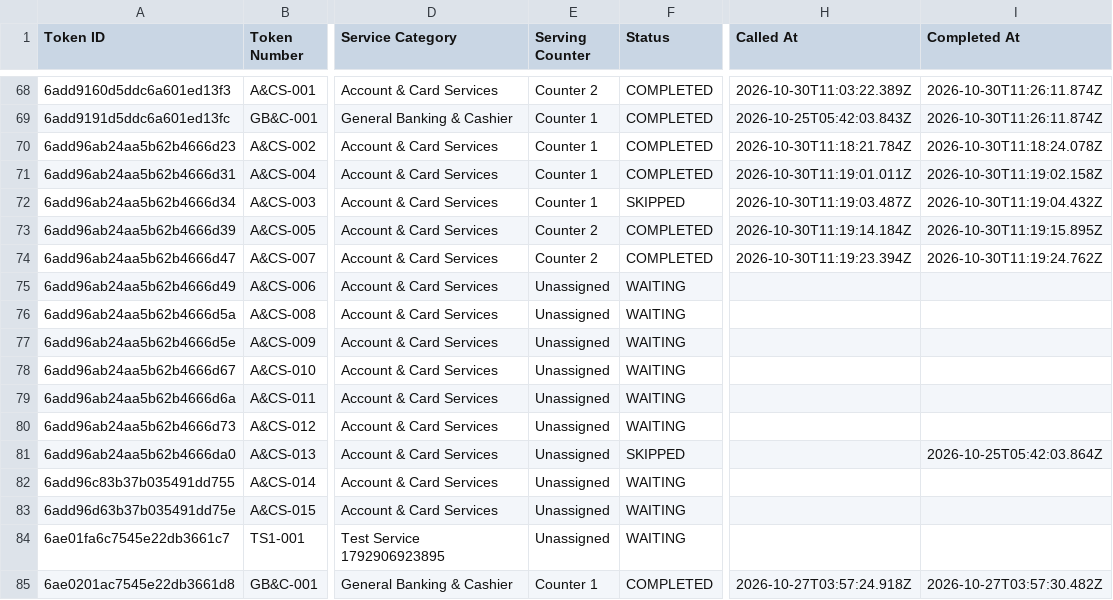
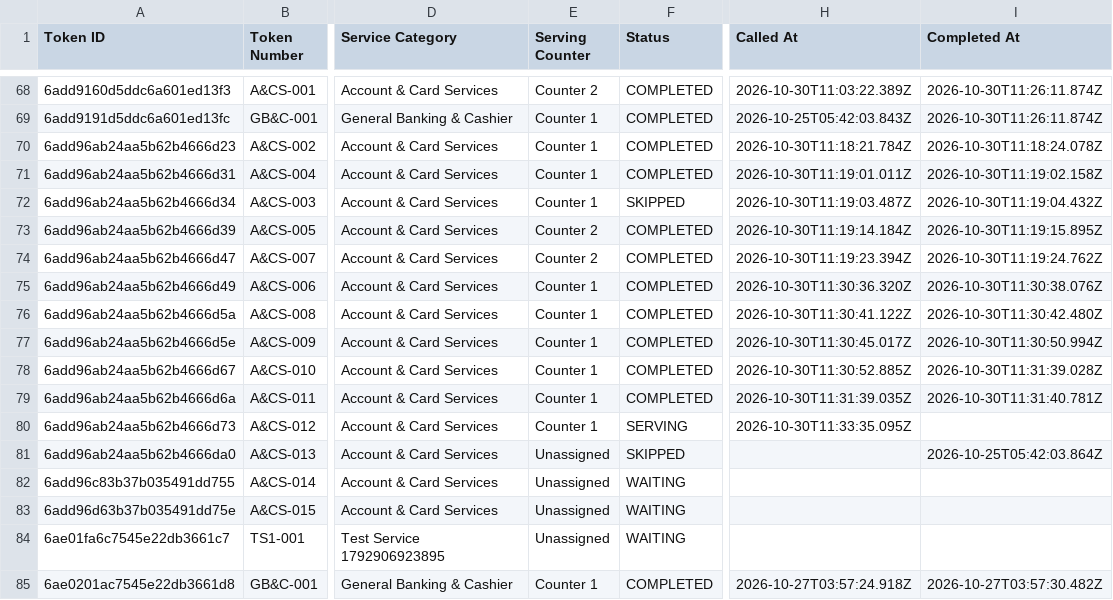
Before and after one commit to iamabhi005/Queue-Token-Management-System, a CSV file: exports/tokens_dataset.csv, drawn as a sheet; only a part is shown, gaps mark what is left out; the diff names each change by its address in the sheet, - before the commit and + after, or states it on an @@ line.

```diff
--- a/exports/tokens_dataset.csv
+++ b/exports/tokens_dataset.csv
-E75:E80 (Serving Counter): Unassigned
+E75:E80 (Serving Counter): Counter 1
-F75:F79 (Status): WAITING
+F75:F79 (Status): COMPLETED
-H75 (Called At): (empty)
+H75 (Called At): 2026-10-30T11:30:36.320Z
-I75 (Completed At): (empty)
+I75 (Completed At): 2026-10-30T11:30:38.076Z
-H76 (Called At): (empty)
+H76 (Called At): 2026-10-30T11:30:41.122Z
-I76 (Completed At): (empty)
+I76 (Completed At): 2026-10-30T11:30:42.480Z
-H77 (Called At): (empty)
+H77 (Called At): 2026-10-30T11:30:45.017Z
-I77 (Completed At): (empty)
+I77 (Completed At): 2026-10-30T11:30:50.994Z
-H78 (Called At): (empty)
+H78 (Called At): 2026-10-30T11:30:52.885Z
-I78 (Completed At): (empty)
+I78 (Completed At): 2026-10-30T11:31:39.028Z
-H79 (Called At): (empty)
+H79 (Called At): 2026-10-30T11:31:39.035Z
-I79 (Completed At): (empty)
+I79 (Completed At): 2026-10-30T11:31:40.781Z
-F80 (Status): WAITING
+F80 (Status): SERVING
-H80 (Called At): (empty)
+H80 (Called At): 2026-10-30T11:33:35.095Z
```
Also changed, not shown: exports/activity_logs_dataset.csv, exports/users_dataset.csv, 4 other files.
